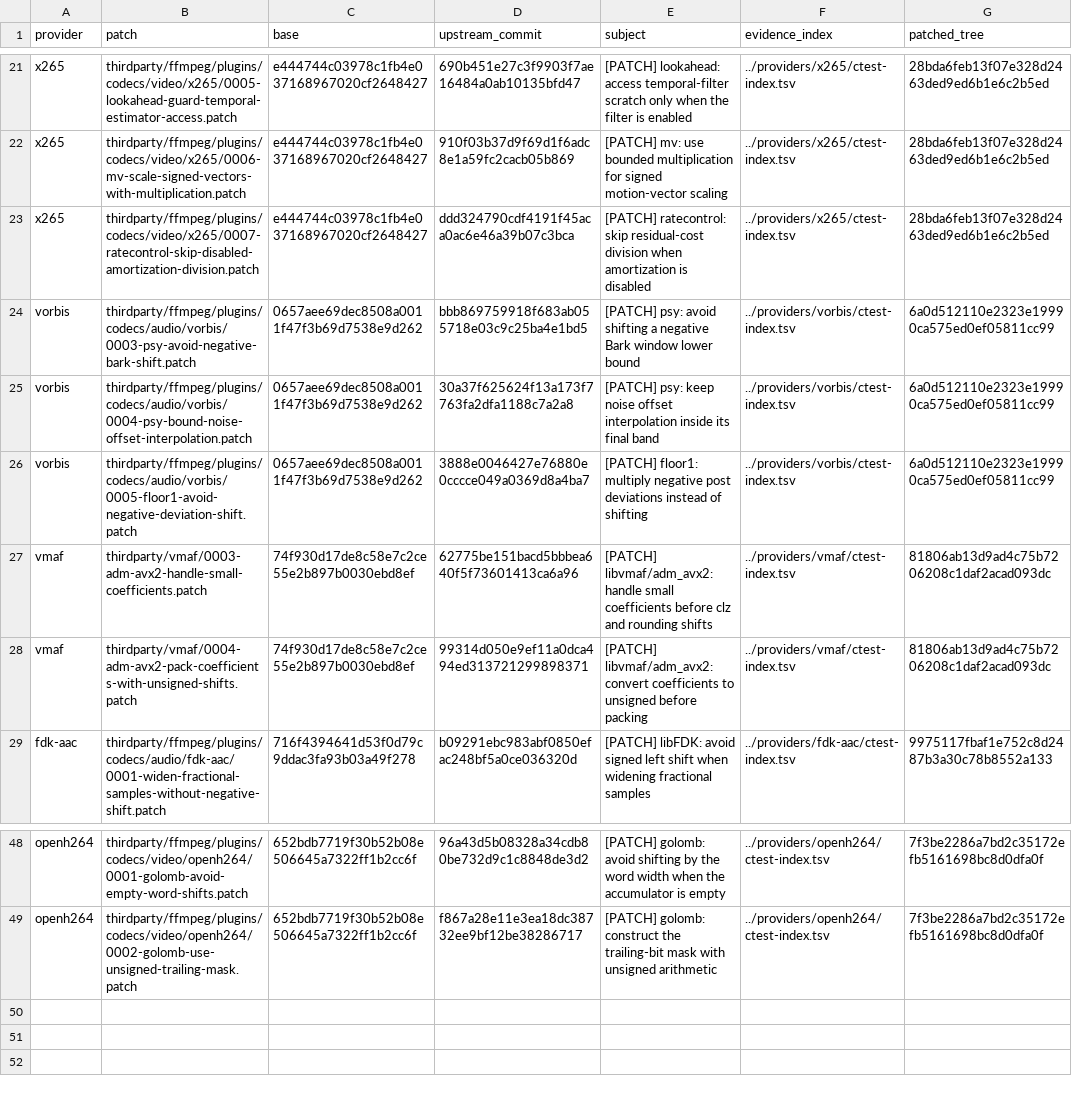
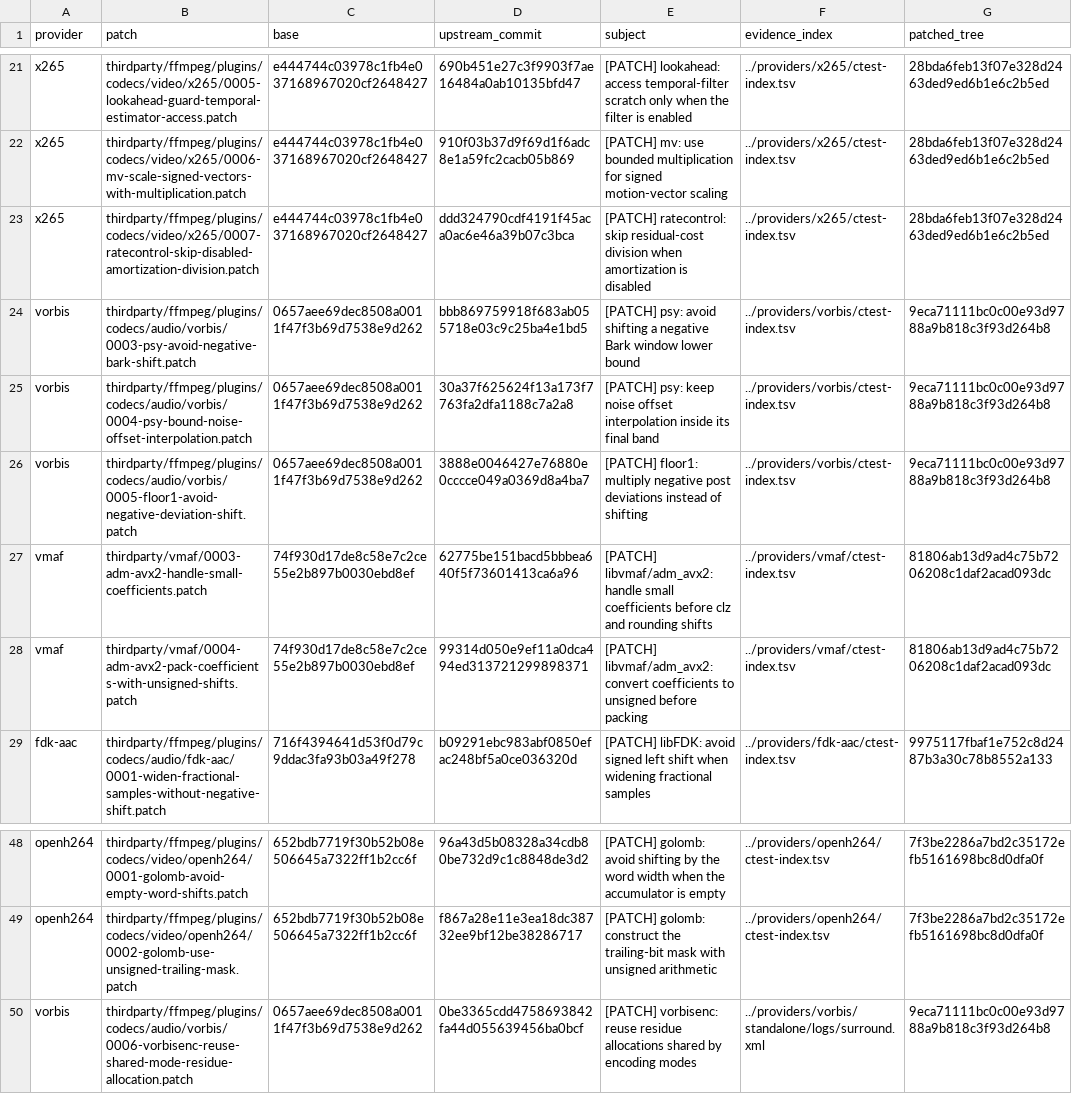
Before and after one commit to StormByte-Suite/StormByte-Multimedia, a TSV file: doc/logs/reproduce/patches.tsv, drawn as a sheet; only a part is shown, gaps mark what is left out.

```diff
--- a/doc/logs/reproduce/patches.tsv
+++ b/doc/logs/reproduce/patches.tsv
@@ -23,5 +23,5 @@ x265	thirdparty/ffmpeg/plugins/codecs/video/x265/0006-mv-scale-signed-vectors-wi
 x265	thirdparty/ffmpeg/plugins/codecs/video/x265/0007-ratecontrol-skip-disabled-amortization-division.patch	e444744c03978c1fb4e037168967020cf2648427	ddd324790cdf4191f45aca0ac6e46a39b07c3bca	[PATCH] ratecontrol: skip residual-cost division when amortization is disabled	../providers/x265/ctest-index.tsv	28bda6feb13f07e328d2463ded9ed6b1e6c2b5ed
-vorbis	thirdparty/ffmpeg/plugins/codecs/audio/vorbis/0003-psy-avoid-negative-bark-shift.patch	0657aee69dec8508a0011f47f3b69d7538e9d262	bbb869759918f683ab055718e03c9c25ba4e1bd5	[PATCH] psy: avoid shifting a negative Bark window lower bound	../providers/vorbis/ctest-index.tsv	6a0d512110e2323e19990ca575ed0ef05811cc99
-vorbis	thirdparty/ffmpeg/plugins/codecs/audio/vorbis/0004-psy-bound-noise-offset-interpolation.patch	0657aee69dec8508a0011f47f3b69d7538e9d262	30a37f625624f13a173f7763fa2dfa1188c7a2a8	[PATCH] psy: keep noise offset interpolation inside its final band	../providers/vorbis/ctest-index.tsv	6a0d512110e2323e19990ca575ed0ef05811cc99
-vorbis	thirdparty/ffmpeg/plugins/codecs/audio/vorbis/0005-floor1-avoid-negative-deviation-shift.patch	0657aee69dec8508a0011f47f3b69d7538e9d262	3888e0046427e76880e0cccce049a0369d8a4ba7	[PATCH] floor1: multiply negative post deviations instead of shifting	../providers/vorbis/ctest-index.tsv	6a0d512110e2323e19990ca575ed0ef05811cc99
+vorbis	thirdparty/ffmpeg/plugins/codecs/audio/vorbis/0003-psy-avoid-negative-bark-shift.patch	0657aee69dec8508a0011f47f3b69d7538e9d262	bbb869759918f683ab055718e03c9c25ba4e1bd5	[PATCH] psy: avoid shifting a negative Bark window lower bound	../providers/vorbis/ctest-index.tsv	9eca71111bc0c00e93d9788a9b818c3f93d264b8
+vorbis	thirdparty/ffmpeg/plugins/codecs/audio/vorbis/0004-psy-bound-noise-offset-interpolation.patch	0657aee69dec8508a0011f47f3b69d7538e9d262	30a37f625624f13a173f7763fa2dfa1188c7a2a8	[PATCH] psy: keep noise offset interpolation inside its final band	../providers/vorbis/ctest-index.tsv	9eca71111bc0c00e93d9788a9b818c3f93d264b8
+vorbis	thirdparty/ffmpeg/plugins/codecs/audio/vorbis/0005-floor1-avoid-negative-deviation-shift.patch	0657aee69dec8508a0011f47f3b69d7538e9d262	3888e0046427e76880e0cccce049a0369d8a4ba7	[PATCH] floor1: multiply negative post deviations instead of shifting	../providers/vorbis/ctest-index.tsv	9eca71111bc0c00e93d9788a9b818c3f93d264b8
 vmaf	thirdparty/vmaf/0003-adm-avx2-handle-small-coefficients.patch	74f930d17de8c58e7c2ce55e2b897b0030ebd8ef	62775be151bacd5bbbea640f5f73601413ca6a96	[PATCH] libvmaf/adm_avx2: handle small coefficients before clz and rounding shifts	../providers/vmaf/ctest-index.tsv	81806ab13d9ad4c75b7206208c1daf2acad093dc
@@ -49 +49,2 @@ openh264	thirdparty/ffmpeg/plugins/codecs/video/openh264/0001-golomb-avoid-empty
 openh264	thirdparty/ffmpeg/plugins/codecs/video/openh264/0002-golomb-use-unsigned-trailing-mask.patch	652bdb7719f30b52b08e506645a7322ff1b2cc6f	f867a28e11e3ea18dc38732ee9bf12be38286717	[PATCH] golomb: construct the trailing-bit mask with unsigned arithmetic	../providers/openh264/ctest-index.tsv	7f3be2286a7bd2c35172efb5161698bc8d0dfa0f
+vorbis	thirdparty/ffmpeg/plugins/codecs/audio/vorbis/0006-vorbisenc-reuse-shared-mode-residue-allocation.patch	0657aee69dec8508a0011f47f3b69d7538e9d262	0be3365cdd4758693842fa44d055639456ba0bcf	[PATCH] vorbisenc: reuse residue allocations shared by encoding modes	../providers/vorbis/standalone/logs/surround.xml	9eca71111bc0c00e93d9788a9b818c3f93d264b8
```
Also changed, not shown: doc/logs/inventory.tsv, 23 other files.
